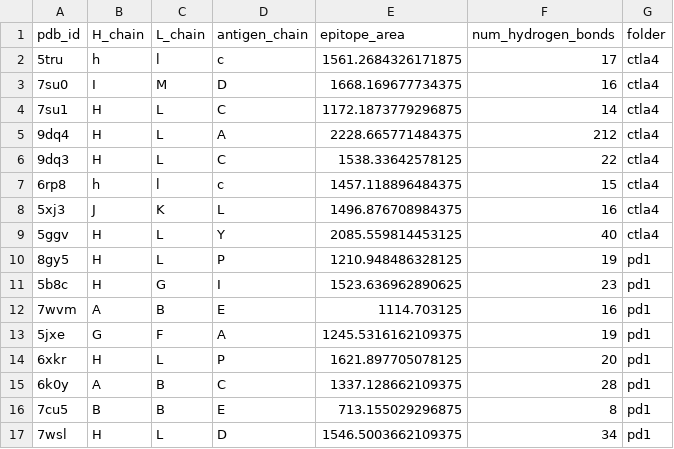
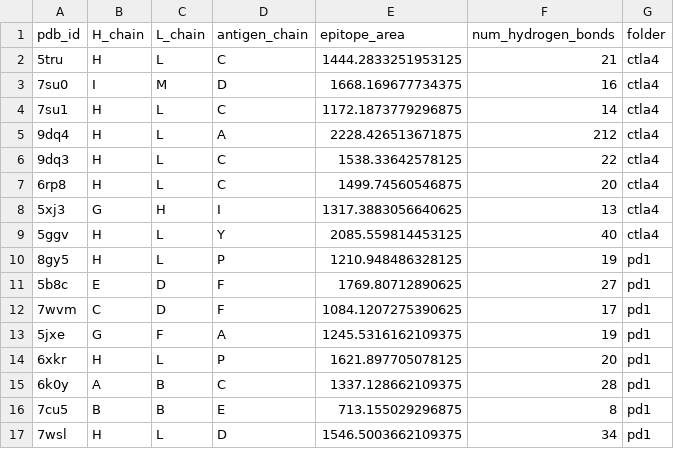
Before and after one commit to datascience-2025-group4/group04-team01, a CSV file: epitope_surface_hbonds_summary.csv, drawn as a sheet; only a part is shown; the diff covers the shown part only.

Commit message:
barplot_h-bonds

```diff
--- a/epitope_surface_hbonds_summary.csv
+++ b/epitope_surface_hbonds_summary.csv
@@ -1,13 +1,13 @@
 pdb_id,H_chain,L_chain,antigen_chain,epitope_area,num_hydrogen_bonds,folder
-5tru,h,l,c,1561.2684326171875,17,ctla4
+5tru,H,L,C,1444.2833251953125,21,ctla4
 7su0,I,M,D,1668.169677734375,16,ctla4
 7su1,H,L,C,1172.1873779296875,14,ctla4
-9dq4,H,L,A,2228.665771484375,212,ctla4
+9dq4,H,L,A,2228.426513671875,212,ctla4
 9dq3,H,L,C,1538.33642578125,22,ctla4
-6rp8,h,l,c,1457.118896484375,15,ctla4
-5xj3,J,K,L,1496.876708984375,16,ctla4
+6rp8,H,L,C,1499.74560546875,20,ctla4
+5xj3,G,H,I,1317.3883056640625,13,ctla4
 5ggv,H,L,Y,2085.559814453125,40,ctla4
 8gy5,H,L,P,1210.948486328125,19,pd1
-5b8c,H,G,I,1523.636962890625,23,pd1
-7wvm,A,B,E,1114.703125,16,pd1
+5b8c,E,D,F,1769.80712890625,27,pd1
+7wvm,C,D,F,1084.1207275390625,17,pd1
 5jxe,G,F,A,1245.5316162109375,19,pd1
```
Also changed, not shown: 15 edited cells elsewhere in this file, 14 other files.
